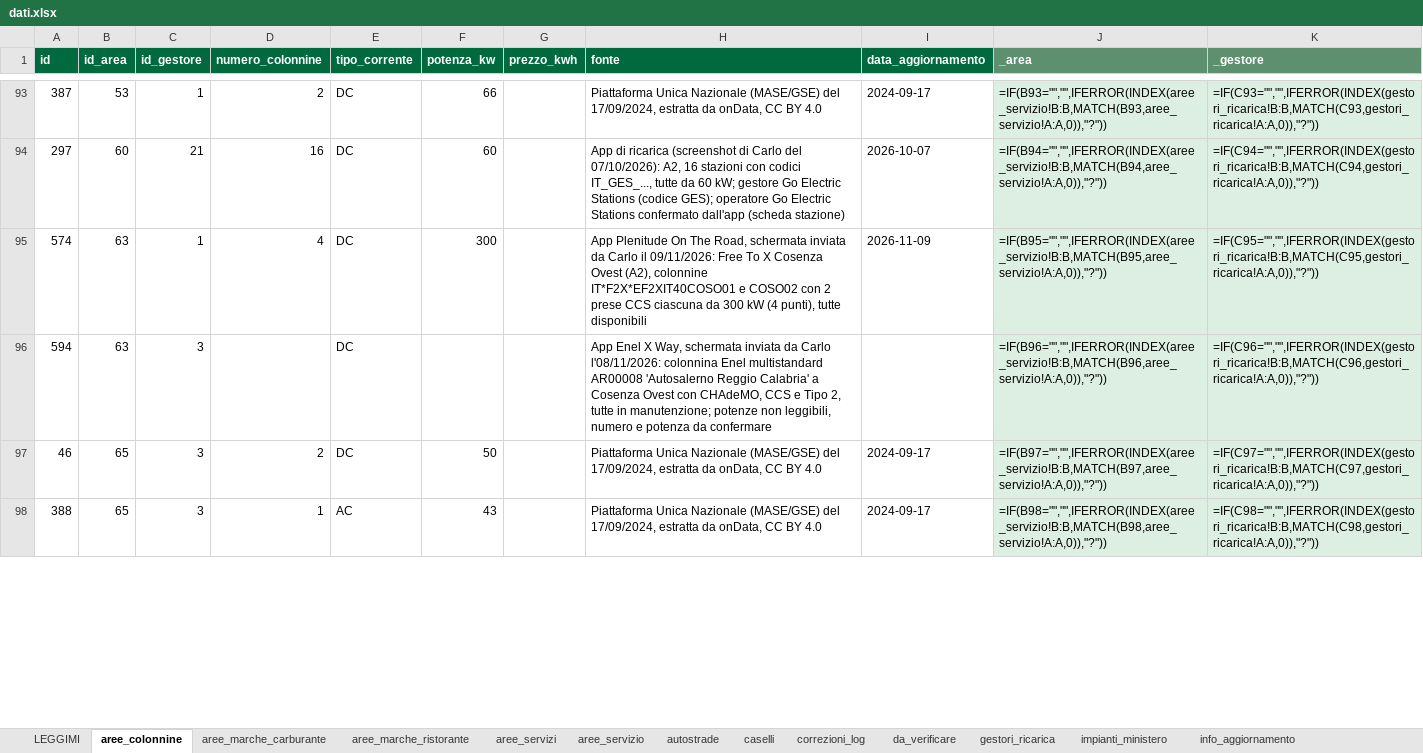
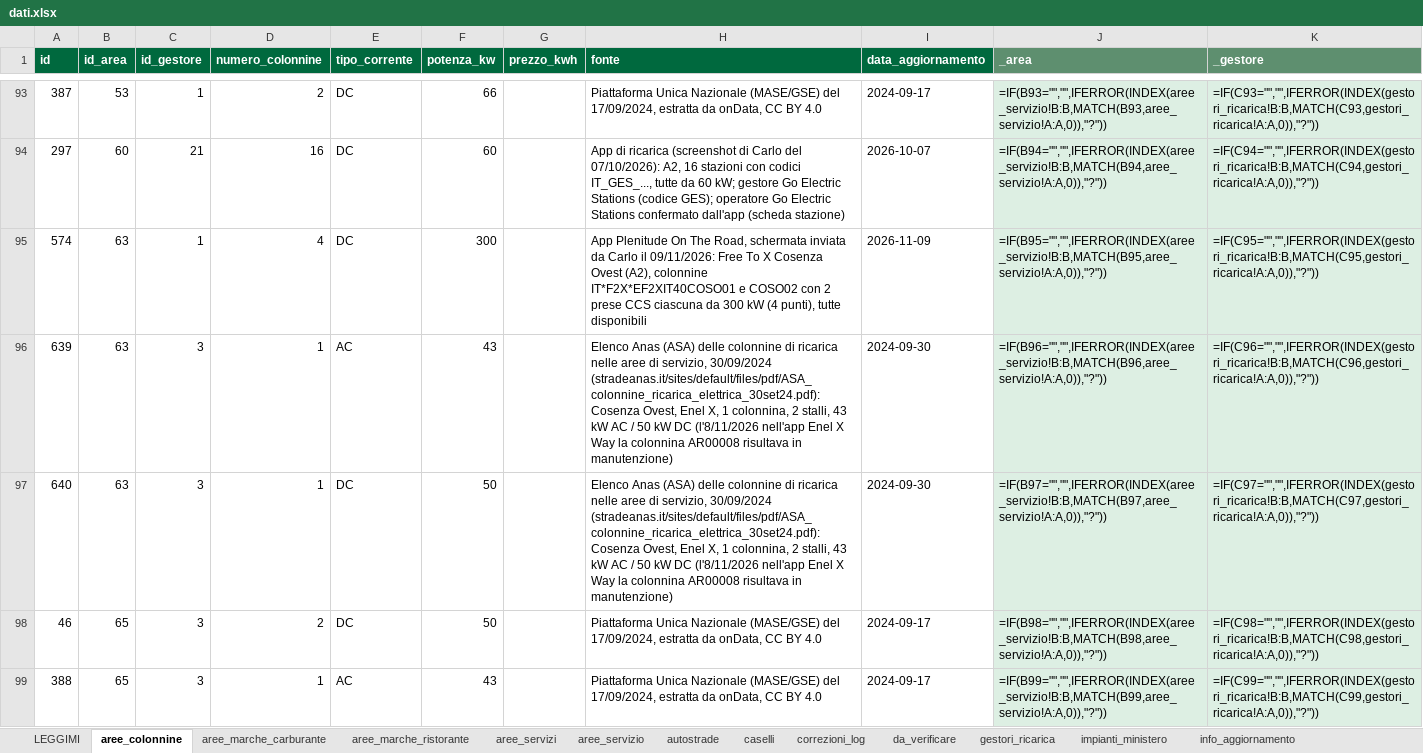
Before and after one commit to csantacroce/iviaggi-dati, an Excel workbook: source/dati.xlsx, sheet aree_colonnine, drawn as a sheet; only a part is shown, gaps mark what is left out; values as stored, in another font and other column widths than the file's, no borders; formulas without a stored value are shown as written; removed rows and columns are numbered as before the commit, all else as after; the diff covers the shown part only; the diff names each change by its address in the sheet, - before the commit and + after, or states it on an @@ line.

```diff
--- a/source/dati.xlsx (sheet aree_colonnine)
+++ b/source/dati.xlsx (sheet aree_colonnine)
-row 96: 594 | 63 | 3 |  | DC |  |  | App Enel X Way, schermata inviata da Carlo l'08/11/2026: colonnina Enel multistandard AR00008 'Autosalerno Reggio Calabria' a Cosenza Ovest con CHAdeMO, CCS e Tipo 2, tutte in manutenzione; potenze non leggibili, numero e potenza da confermare |  | =IF(B96="","",IFERROR(INDEX(aree_servizio!B:B,MATCH(B96,aree_servizio!A:A,0)),"?")) | =IF(C96="","",IFERROR(INDEX(gestori_ricarica!B:B,MATCH(C96,gestori_ricarica!A:A,0)),"?"))
+row 96: 639 | 63 | 3 | 1 | AC | 43 |  | Elenco Anas (ASA) delle colonnine di ricarica nelle aree di servizio, 30/09/2024 (stradeanas.it/sites/default/files/pdf/ASA_colonnine_ricarica_elettrica_30set24.pdf): Cosenza Ovest, Enel X, 1 colonnina, 2 stalli, 43 kW AC / 50 kW DC (l'8/11/2026 nell'app Enel X Way la colonnina AR00008 risultava in manutenzione) | 2024-09-30 | =IF(B96="","",IFERROR(INDEX(aree_servizio!B:B,MATCH(B96,aree_servizio!A:A,0)),"?")) | =IF(C96="","",IFERROR(INDEX(gestori_ricarica!B:B,MATCH(C96,gestori_ricarica!A:A,0)),"?"))
+row 97: 640 | 63 | 3 | 1 | DC | 50 |  | Elenco Anas (ASA) delle colonnine di ricarica nelle aree di servizio, 30/09/2024 (stradeanas.it/sites/default/files/pdf/ASA_colonnine_ricarica_elettrica_30set24.pdf): Cosenza Ovest, Enel X, 1 colonnina, 2 stalli, 43 kW AC / 50 kW DC (l'8/11/2026 nell'app Enel X Way la colonnina AR00008 risultava in manutenzione) | 2024-09-30 | =IF(B97="","",IFERROR(INDEX(aree_servizio!B:B,MATCH(B97,aree_servizio!A:A,0)),"?")) | =IF(C97="","",IFERROR(INDEX(gestori_ricarica!B:B,MATCH(C97,gestori_ricarica!A:A,0)),"?"))
-J98 (_area): =IF(B97="","",IFERROR(INDEX(aree_servizio!B:B,MATCH(B97,aree_servizio!A:A,0)),"?"))
+J98 (_area): =IF(B98="","",IFERROR(INDEX(aree_servizio!B:B,MATCH(B98,aree_servizio!A:A,0)),"?"))
-K98 (_gestore): =IF(C97="","",IFERROR(INDEX(gestori_ricarica!B:B,MATCH(C97,gestori_ricarica!A:A,0)),"?"))
+K98 (_gestore): =IF(C98="","",IFERROR(INDEX(gestori_ricarica!B:B,MATCH(C98,gestori_ricarica!A:A,0)),"?"))
-J99 (_area): =IF(B98="","",IFERROR(INDEX(aree_servizio!B:B,MATCH(B98,aree_servizio!A:A,0)),"?"))
+J99 (_area): =IF(B99="","",IFERROR(INDEX(aree_servizio!B:B,MATCH(B99,aree_servizio!A:A,0)),"?"))
-K99 (_gestore): =IF(C98="","",IFERROR(INDEX(gestori_ricarica!B:B,MATCH(C98,gestori_ricarica!A:A,0)),"?"))
+K99 (_gestore): =IF(C99="","",IFERROR(INDEX(gestori_ricarica!B:B,MATCH(C99,gestori_ricarica!A:A,0)),"?"))
```
Also changed, not shown: 16 added rows and 738 edited cells elsewhere in this sheet, sheet correzioni_log, sheet gestori_ricarica, sheet da_verificare, 4 other files.
